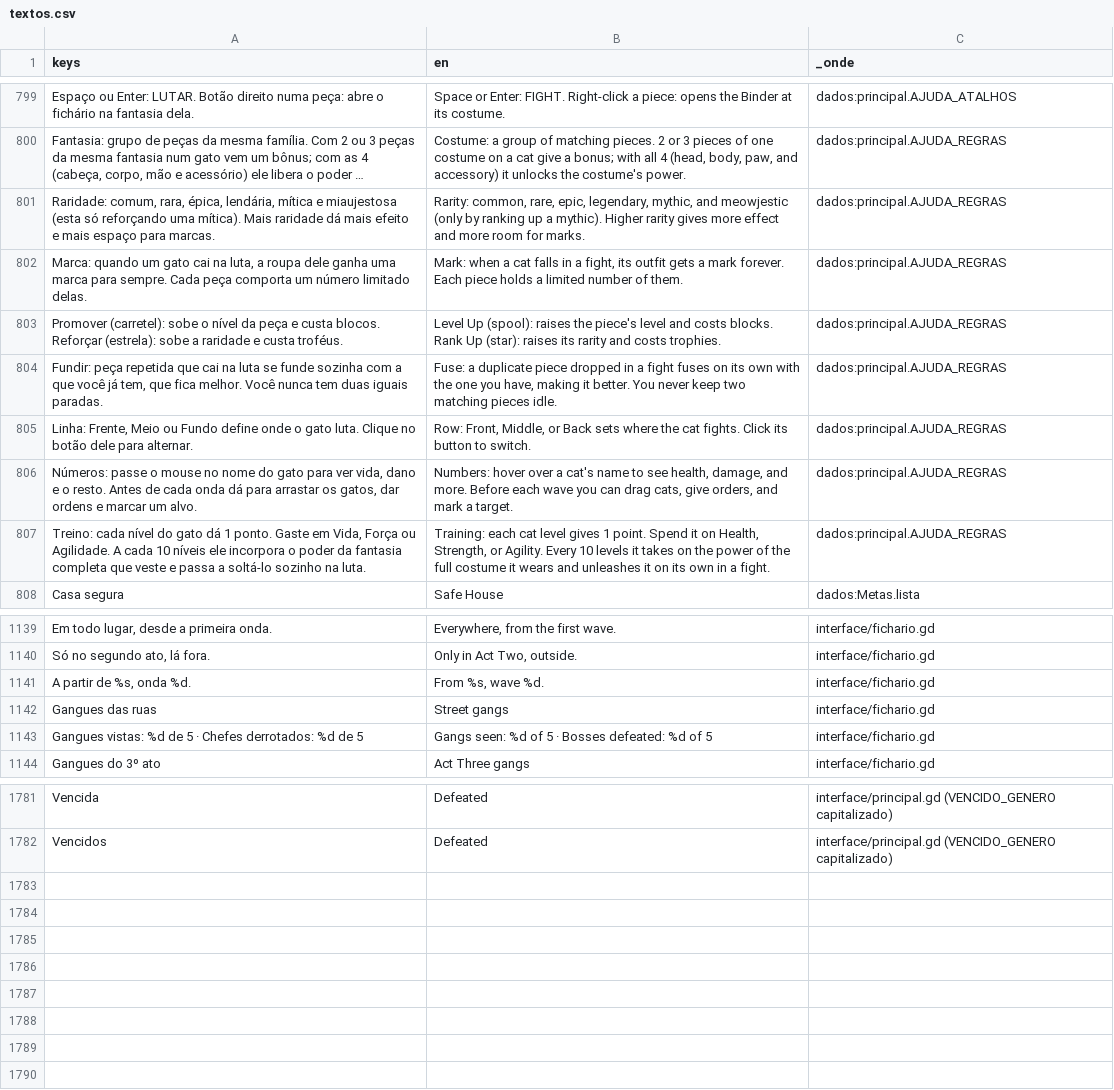
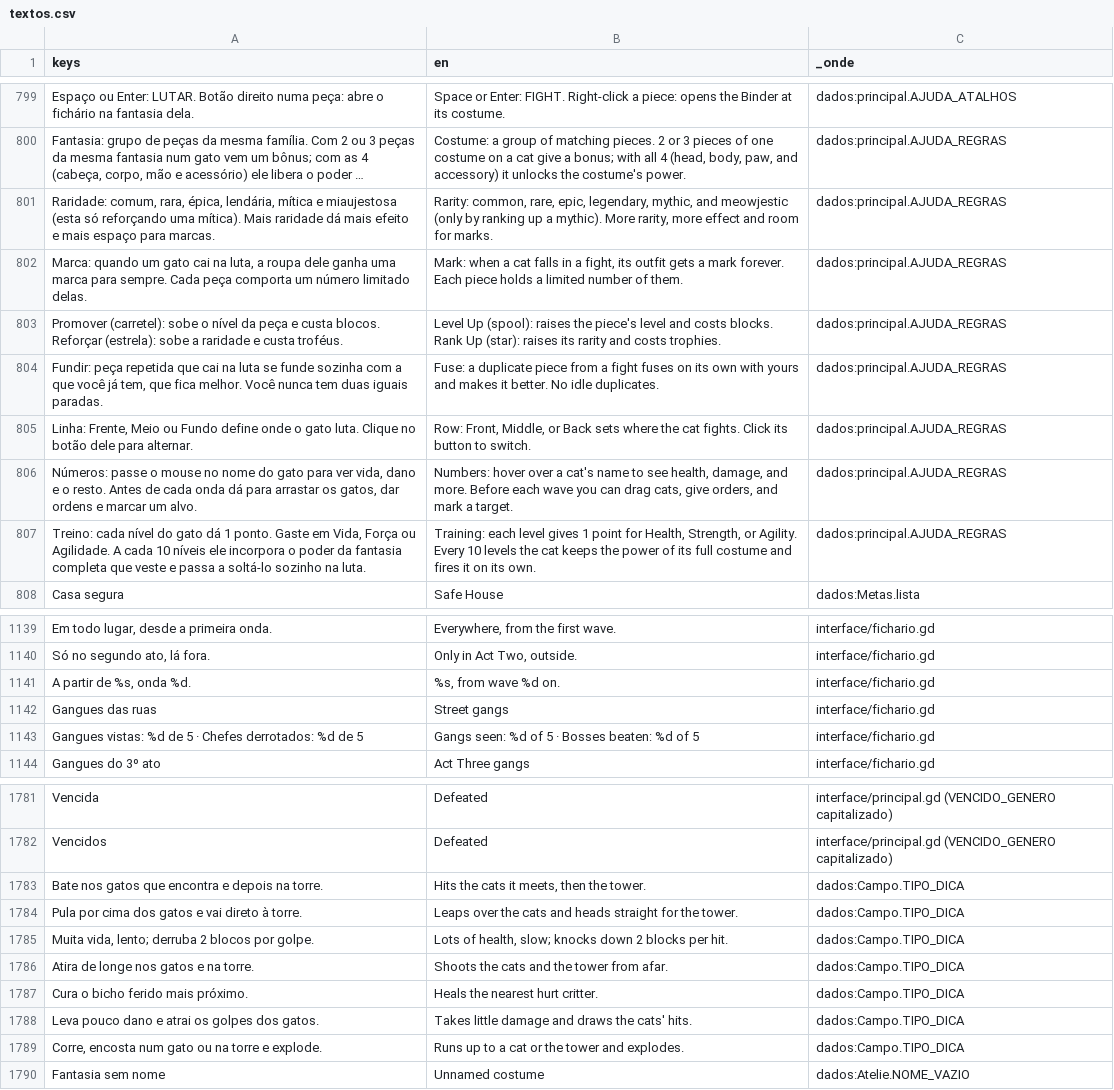
Before and after one commit to Israel-Mendes-git/gatos-e-roupas, a CSV file: idiomas/textos.csv, drawn as a sheet; only a part is shown, gaps mark what is left out; long unchanged cells end in …; the diff covers the shown part only; the diff names each change by its address in the sheet, - before the commit and + after, or states it on an @@ line.

Commit message:
fix(idioma): traduções em inglês encurtadas onde estouravam a caixa e dicas dos bichos traduzidas

```diff
--- a/idiomas/textos.csv
+++ b/idiomas/textos.csv
-B801 (en): …a mythic). Higher rarity gives more effect and more room for…
+B801 (en): …a mythic). More rarity, more effect and room for…
-B804 (en): …duplicate piece dropped in a fight fuses on its own with the one you have, making it better. You never keep two matching pieces idle.
+B804 (en): …duplicate piece from a fight fuses on its own with yours and makes it better. No idle duplicates.
-B807 (en): Training: each cat level gives 1 point. Spend it on Health, Strength, or Agility. Every 10 levels it takes on the power of the full costume it wears and unleashes it on its own in a fight.
+B807 (en): Training: each level gives 1 point for Health, Strength, or Agility. Every 10 levels the cat keeps the power of its full costume and fires it on its own.
-B1141 (en): From %s, wave %d.
+B1141 (en): %s, from wave %d on.
-B1143 (en): Gangs seen: %d of 5 · Bosses defeated: %d of 5
+B1143 (en): Gangs seen: %d of 5 · Bosses beaten: %d of 5
+row 1783: Bate nos gatos que encontra e depois na torre. | Hits the cats it meets, then the tower. | dados:Campo.TIPO_DICA
+row 1784: Pula por cima dos gatos e vai direto à torre. | Leaps over the cats and heads straight for the tower. | dados:Campo.TIPO_DICA
+row 1785: Muita vida, lento; derruba 2 blocos por golpe. | Lots of health, slow; knocks down 2 blocks per hit. | dados:Campo.TIPO_DICA
+row 1786: Atira de longe nos gatos e na torre. | Shoots the cats and the tower from afar. | dados:Campo.TIPO_DICA
+row 1787: Cura o bicho ferido mais próximo. | Heals the nearest hurt critter. | dados:Campo.TIPO_DICA
+row 1788: Leva pouco dano e atrai os golpes dos gatos. | Takes little damage and draws the cats' hits. | dados:Campo.TIPO_DICA
+row 1789: Corre, encosta num gato ou na torre e explode. | Runs up to a cat or the tower and explodes. | dados:Campo.TIPO_DICA
+row 1790: Fantasia sem nome | Unnamed costume | dados:Atelie.NOME_VAZIO
```
Also changed, not shown: 8 edited cells elsewhere in this file, 1 other file.
